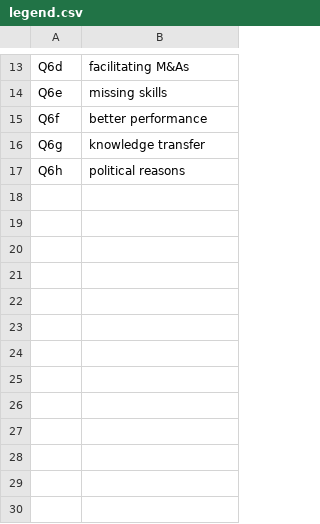
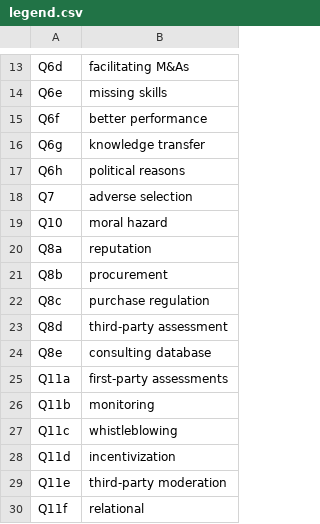
Before and after one commit to RoelPi/ams_thesis, a CSV file: legend.csv, drawn as a sheet; only a part is shown, gaps mark what is left out.

```diff
--- a/legend.csv
+++ b/legend.csv
@@ -17 +17,14 @@ Q6g,knowledge transfer
 Q6h,political reasons
+Q7,adverse selection
+Q10,moral hazard
+Q8a,reputation
+Q8b,procurement
+Q8c,purchase regulation
+Q8d,third-party assessment
+Q8e,consulting database
+Q11a,first-party assessments
+Q11b,monitoring
+Q11c,whistleblowing
+Q11d,incentivization
+Q11e,third-party moderation
+Q11f,relational
```
Also changed, not shown: data.csv, 12 other files.
